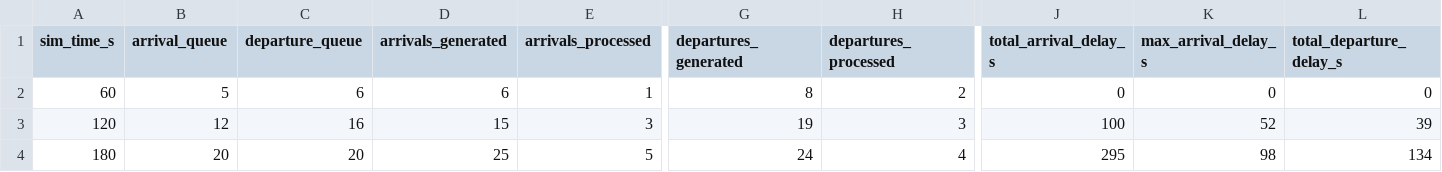
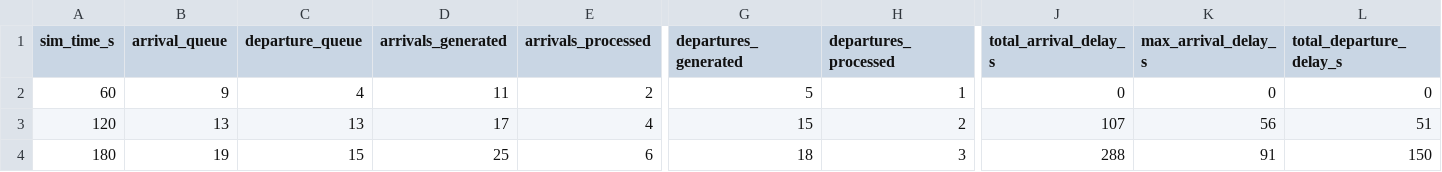
Before and after one commit to pingadom/cs261-group-project, a CSV file: output.csv, drawn as a sheet; only a part is shown, gaps mark what is left out; the diff covers the shown part only; the diff names each change by its address in the sheet, - before the commit and + after, or states it on an @@ line.

```diff
--- a/output.csv
+++ b/output.csv
-B2 (arrival_queue): 5
+B2 (arrival_queue): 9
-C2 (departure_queue): 6
+C2 (departure_queue): 4
-D2 (arrivals_generated): 6
+D2 (arrivals_generated): 11
-E2 (arrivals_processed): 1
+E2 (arrivals_processed): 2
-G2 (departures_generated): 8
+G2 (departures_generated): 5
-H2 (departures_processed): 2
+H2 (departures_processed): 1
-B3 (arrival_queue): 12
+B3 (arrival_queue): 13
-C3 (departure_queue): 16
+C3 (departure_queue): 13
-D3 (arrivals_generated): 15
+D3 (arrivals_generated): 17
-E3 (arrivals_processed): 3
+E3 (arrivals_processed): 4
-G3 (departures_generated): 19
+G3 (departures_generated): 15
-H3 (departures_processed): 3
+H3 (departures_processed): 2
-J3 (total_arrival_delay_s): 100
+J3 (total_arrival_delay_s): 107
-K3 (max_arrival_delay_s): 52
+K3 (max_arrival_delay_s): 56
-L3 (total_departure_delay_s): 39
+L3 (total_departure_delay_s): 51
-B4 (arrival_queue): 20
+B4 (arrival_queue): 19
-C4 (departure_queue): 20
+C4 (departure_queue): 15
-E4 (arrivals_processed): 5
+E4 (arrivals_processed): 6
-G4 (departures_generated): 24
+G4 (departures_generated): 18
-H4 (departures_processed): 4
+H4 (departures_processed): 3
-J4 (total_arrival_delay_s): 295
+J4 (total_arrival_delay_s): 288
-K4 (max_arrival_delay_s): 98
+K4 (max_arrival_delay_s): 91
-L4 (total_departure_delay_s): 134
+L4 (total_departure_delay_s): 150
```
Also changed, not shown: 4 added rows and 39 edited cells elsewhere in this file, delay_trend.csv, 11 other files.
